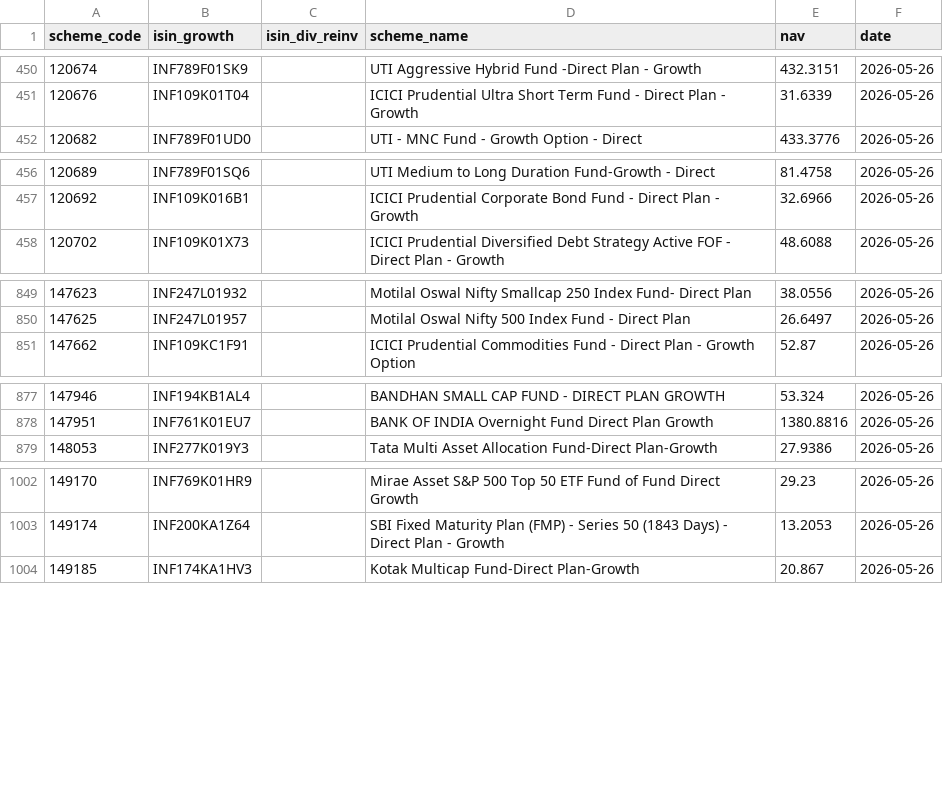
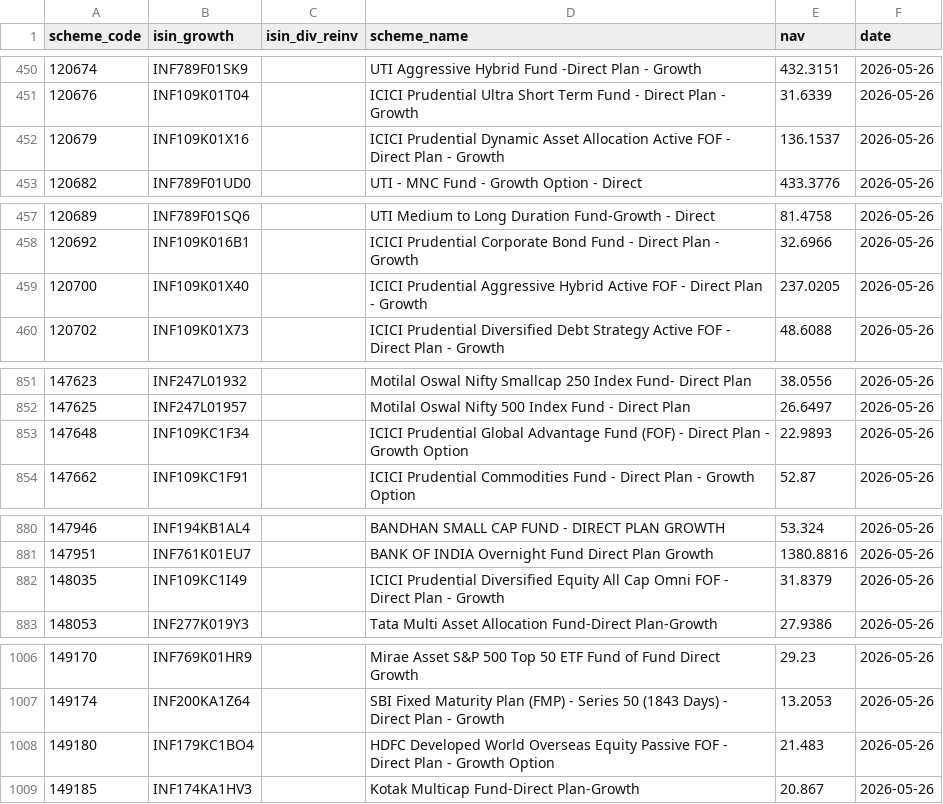
Before and after one commit to finfee-ai/nav-data-dump, a CSV file: data/daily/2026-05-26.csv, drawn as a sheet; only a part is shown, gaps mark what is left out; the diff covers the shown part only; the diff names each change by its address in the sheet, - before the commit and + after, or states it on an @@ line.

```diff
--- a/data/daily/2026-05-26.csv
+++ b/data/daily/2026-05-26.csv
+row 452: 120679 | INF109K01X16 |  | ICICI Prudential Dynamic Asset Allocation Active FOF - Direct Plan - Growth | 136.1537 | 2026-05-26
+row 459: 120700 | INF109K01X40 |  | ICICI Prudential Aggressive Hybrid Active FOF - Direct Plan - Growth | 237.0205 | 2026-05-26
+row 853: 147648 | INF109KC1F34 |  | ICICI Prudential Global Advantage Fund (FOF) - Direct Plan - Growth Option | 22.9893 | 2026-05-26
+row 882: 148035 | INF109KC1I49 |  | ICICI Prudential Diversified Equity All Cap Omni FOF - Direct Plan - Growth | 31.8379 | 2026-05-26
+row 1008: 149180 | INF179KC1BO4 |  | HDFC Developed World Overseas Equity Passive FOF - Direct Plan - Growth Option | 21.483 | 2026-05-26
```
Also changed, not shown: 2 added rows elsewhere in this file, data/latest.csv, 3 other files.
